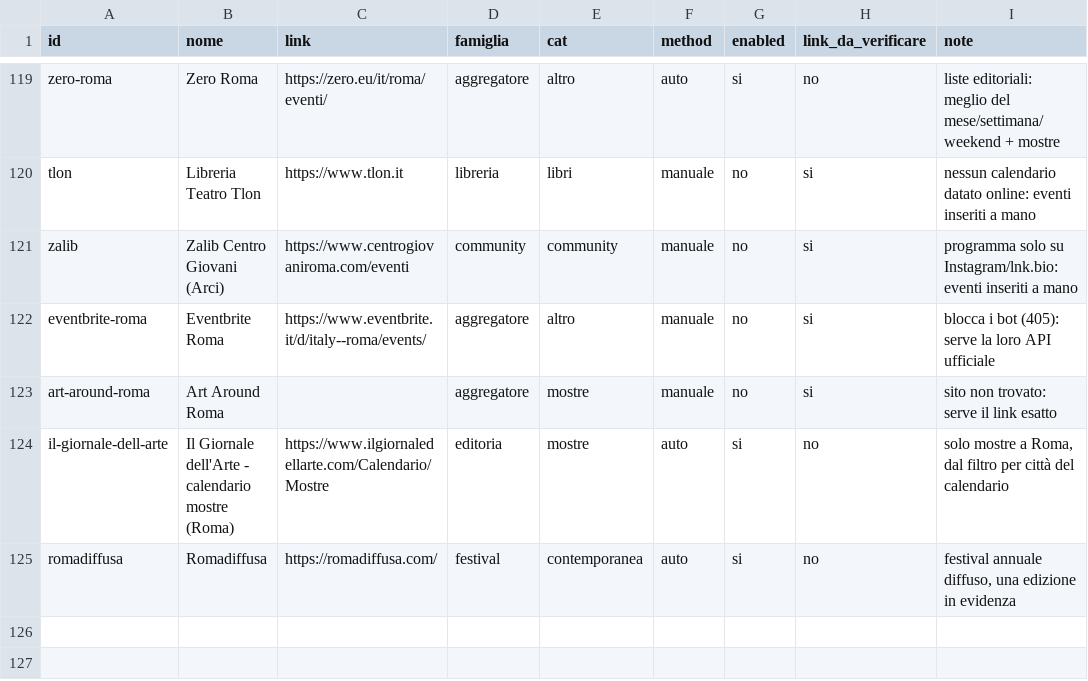
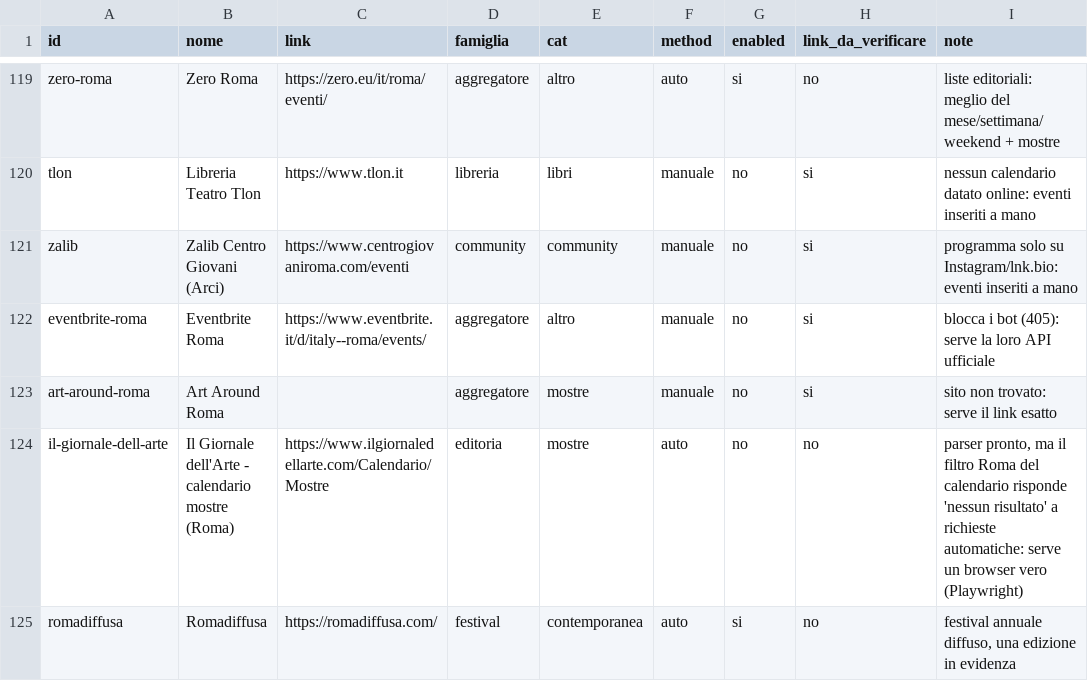
Before and after one commit to alessialucentini/romeculturalcalendar, a CSV file: data/sources.csv, drawn as a sheet; only a part is shown, gaps mark what is left out.

```diff
--- a/data/sources.csv
+++ b/data/sources.csv
@@ -123,3 +123,3 @@ eventbrite-roma,Eventbrite Roma,https://www.eventbrite.it/d/italy--roma/events/,
 art-around-roma,Art Around Roma,,aggregatore,mostre,manuale,no,si,sito non trovato: serve il link esatto
-il-giornale-dell-arte,Il Giornale dell'Arte - calendario mostre (Roma),https://www.ilgiornaledellarte.com/Calendario/Mostre,editoria,mostre,auto,si,no,"solo mostre a Roma, dal filtro per città del calendario"
+il-giornale-dell-arte,Il Giornale dell'Arte - calendario mostre (Roma),https://www.ilgiornaledellarte.com/Calendario/Mostre,editoria,mostre,auto,no,no,"parser pronto, ma il filtro Roma del calendario risponde 'nessun risultato' a richieste automatiche: serve un browser vero (Playwright)"
 romadiffusa,Romadiffusa,https://romadiffusa.com/,festival,contemporanea,auto,si,no,"festival annuale diffuso, una edizione in evidenza"
```
